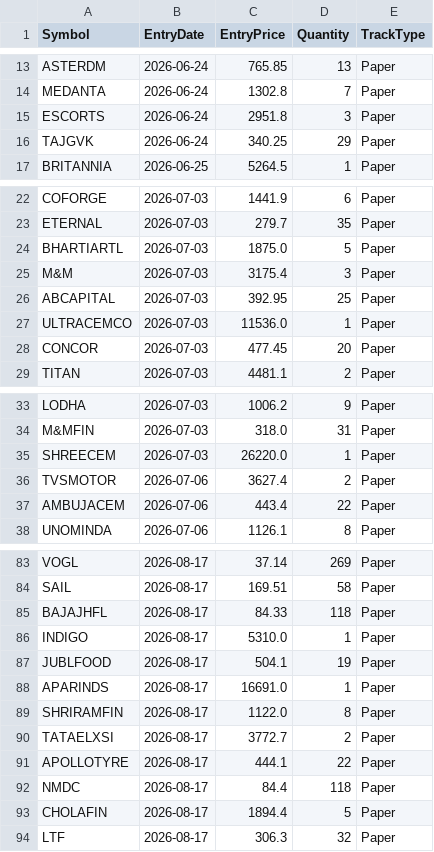
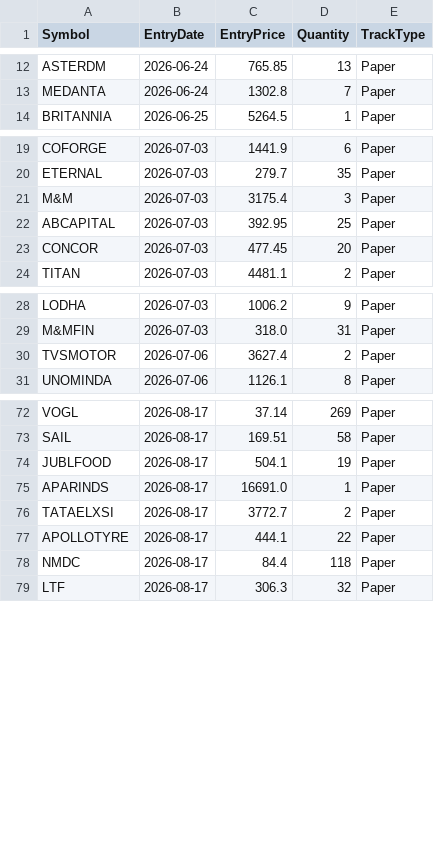
Before and after one commit to finnyrajmann/nse-dual_trend, a CSV file: data/positions_dt.csv, drawn as a sheet; only a part is shown, gaps mark what is left out; removed rows and columns are numbered as before the commit, all else as after; the diff covers the shown part only; the diff names each change by its address in the sheet, - before the commit and + after, or states it on an @@ line.

Commit message:
Auto-update — 2026-08-28

```diff
--- a/data/positions_dt.csv
+++ b/data/positions_dt.csv
-row 15: ESCORTS | 2026-06-24 | 2951.8 | 3 | Paper
-row 16: TAJGVK | 2026-06-24 | 340.25 | 29 | Paper
-row 24: BHARTIARTL | 2026-07-03 | 1875.0 | 5 | Paper
-row 27: ULTRACEMCO | 2026-07-03 | 11536.0 | 1 | Paper
-row 35: SHREECEM | 2026-07-03 | 26220.0 | 1 | Paper
-row 37: AMBUJACEM | 2026-07-06 | 443.4 | 22 | Paper
-row 85: BAJAJHFL | 2026-08-17 | 84.33 | 118 | Paper
-row 86: INDIGO | 2026-08-17 | 5310.0 | 1 | Paper
-row 89: SHRIRAMFIN | 2026-08-17 | 1122.0 | 8 | Paper
-row 93: CHOLAFIN | 2026-08-17 | 1894.4 | 5 | Paper
```
Also changed, not shown: 2 added rows and 8 removed rows elsewhere in this file.
